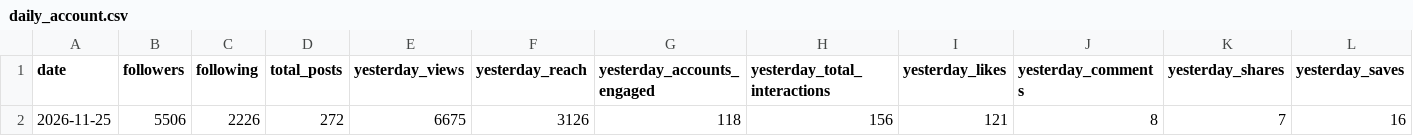
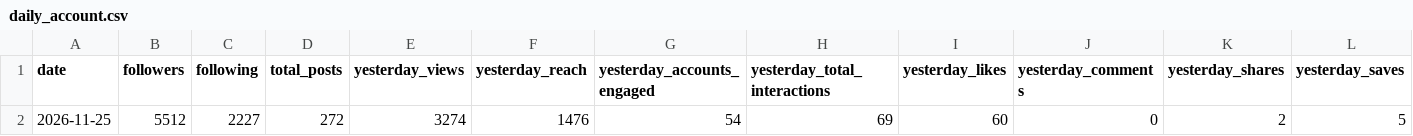
Before and after one commit to bfusting41/lili-portfolio, a CSV file: history/daily_account.csv, drawn as a sheet; only a part is shown; removed rows and columns are numbered as before the commit, all else as after; rows hold the shown columns only; the diff names each change by its address in the sheet, - before the commit and + after, or states it on an @@ line.

```diff
--- a/history/daily_account.csv
+++ b/history/daily_account.csv
-row 2: 2026-11-25 | 5506 | 2226 | 272 | 6675 | 3126 | 118 | 156 | 121 | 8 | 7 | 16
+row 2: 2026-11-25 | 5512 | 2227 | 272 | 3274 | 1476 | 54 | 69 | 60 | 0 | 2 | 5
```
Also changed, not shown: history/daily_posts.csv, 2 other files.
